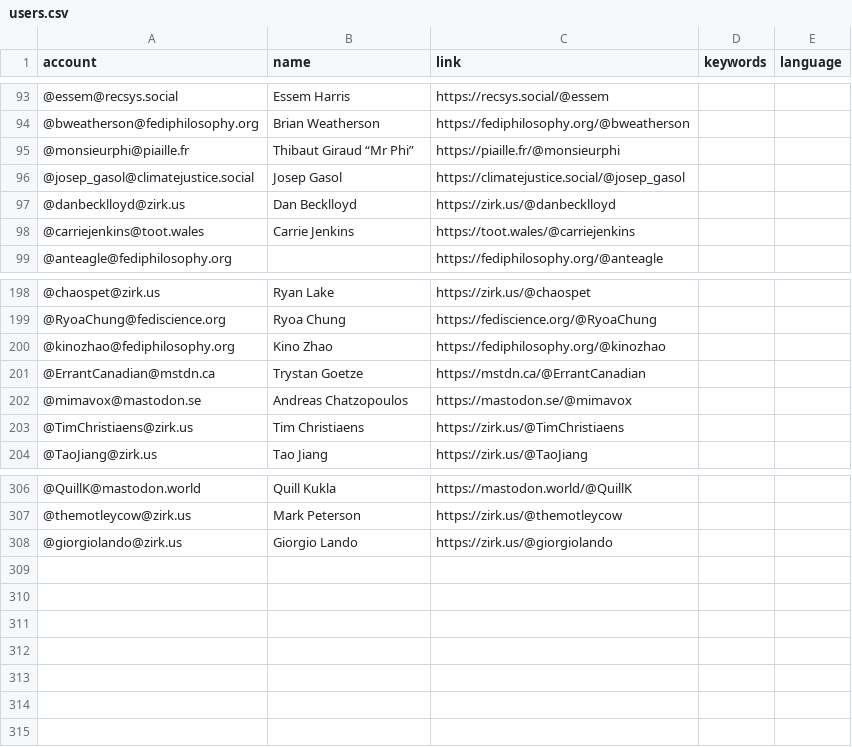
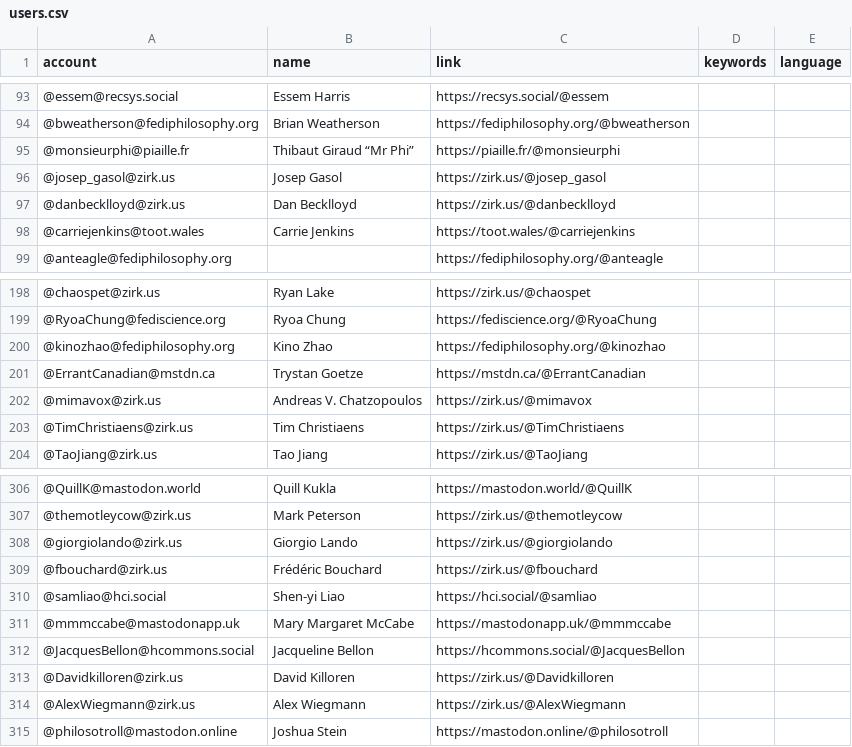
Before and after one commit to eyssette/Mastodon-Philosophy, a CSV file: resources/users.csv, drawn as a sheet; only a part is shown, gaps mark what is left out.

Commit message:
Update users.csv

```diff
--- a/resources/users.csv
+++ b/resources/users.csv
@@ -95,3 +95,3 @@ account,name,link,keywords,language
 @monsieurphi@piaille.fr,Thibaut Giraud “Mr Phi”,https://piaille.fr/@monsieurphi
-@josep_gasol@climatejustice.social,Josep Gasol,https://climatejustice.social/@josep_gasol
+@josep_gasol@zirk.us,Josep Gasol,https://zirk.us/@josep_gasol
 @danbecklloyd@zirk.us,Dan Becklloyd,https://zirk.us/@danbecklloyd
@@ -201,3 +201,3 @@ account,name,link,keywords,language
 @ErrantCanadian@mstdn.ca,Trystan Goetze,https://mstdn.ca/@ErrantCanadian
-@mimavox@mastodon.se,Andreas Chatzopoulos,https://mastodon.se/@mimavox
+@mimavox@zirk.us,Andreas V. Chatzopoulos,https://zirk.us/@mimavox
 @TimChristiaens@zirk.us,Tim Christiaens,https://zirk.us/@TimChristiaens
@@ -308 +308,8 @@ account,name,link,keywords,language
 @giorgiolando@zirk.us,Giorgio Lando,https://zirk.us/@giorgiolando
+@fbouchard@zirk.us,Frédéric Bouchard,https://zirk.us/@fbouchard
+@samliao@hci.social,Shen-yi Liao,https://hci.social/@samliao
+@mmmccabe@mastodonapp.uk,Mary Margaret McCabe,https://mastodonapp.uk/@mmmccabe
+@JacquesBellon@hcommons.social,Jacqueline Bellon,https://hcommons.social/@JacquesBellon
+@Davidkilloren@zirk.us,David Killoren,https://zirk.us/@Davidkilloren
+@AlexWiegmann@zirk.us,Alex Wiegmann,https://zirk.us/@AlexWiegmann
+@philosotroll@mastodon.online,Joshua Stein,https://mastodon.online/@philosotroll
```
